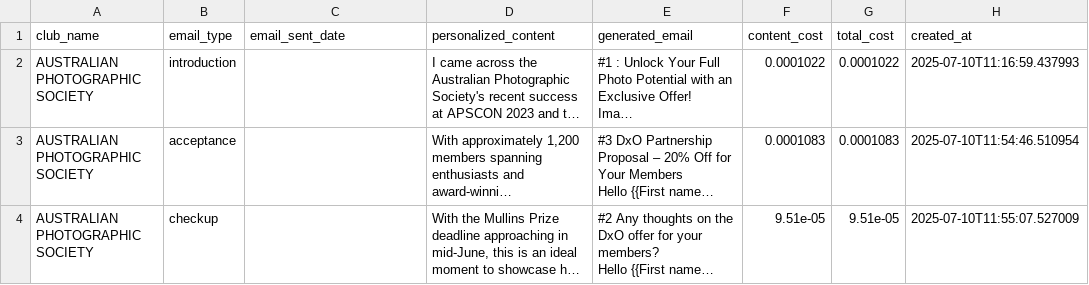
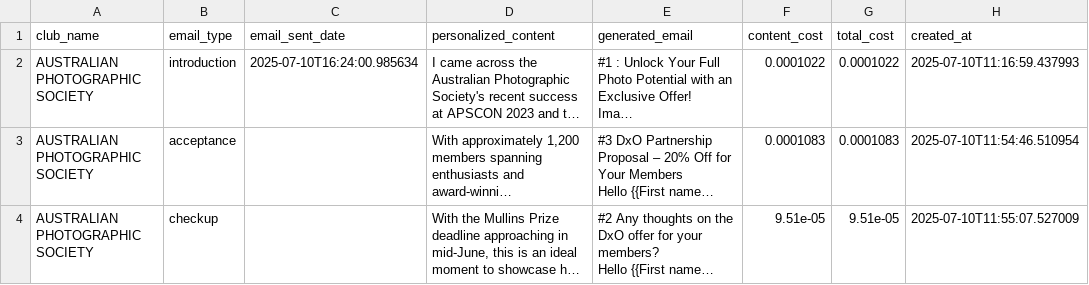
Before and after one commit to azizkhalsi/AI-PhotoClub_Activation, a CSV file: sent_emails_tracking.csv, drawn as a sheet; long unchanged cells end in …; the diff names each change by its address in the sheet, - before the commit and + after, or states it on an @@ line.

```diff
--- a/sent_emails_tracking.csv
+++ b/sent_emails_tracking.csv
-C2 (email_sent_date): (empty)
+C2 (email_sent_date): 2025-07-10T16:24:00.985634
```
Also changed, not shown: data/club_status_tracking.csv, data/notifications.csv, 12 other files.
